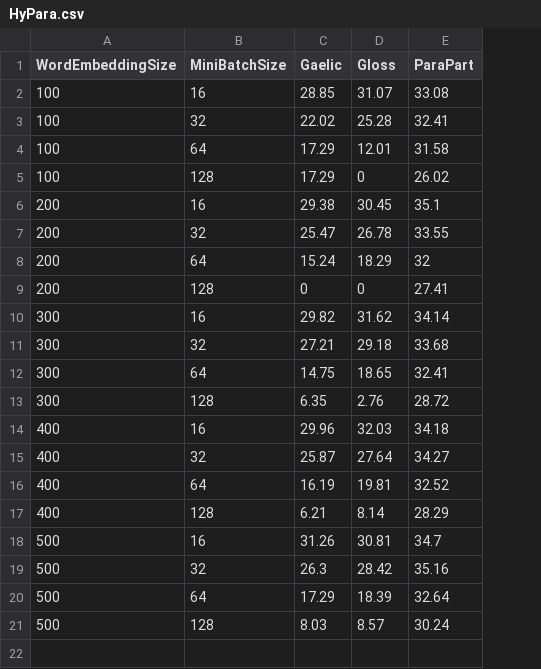
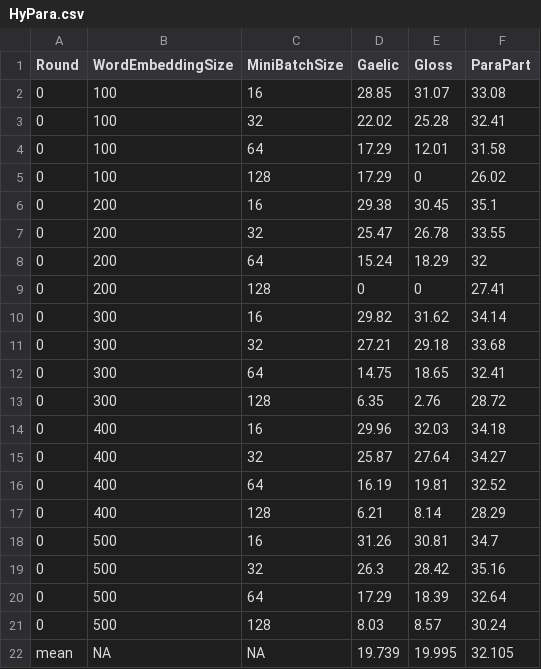
Before and after one commit to lucien0410/Dissertation, a CSV file: HyPara.csv, drawn as a sheet; the diff names each change by its address in the sheet, - before the commit and + after, or states it on an @@ line.

```diff
--- a/HyPara.csv
+++ b/HyPara.csv
+column A (Round), rows 2-21: all 0
+row 22: mean | NA | NA | 19.739 | 19.995 | 32.105
```
Also changed, not shown: complete.csv, 29 other files.
